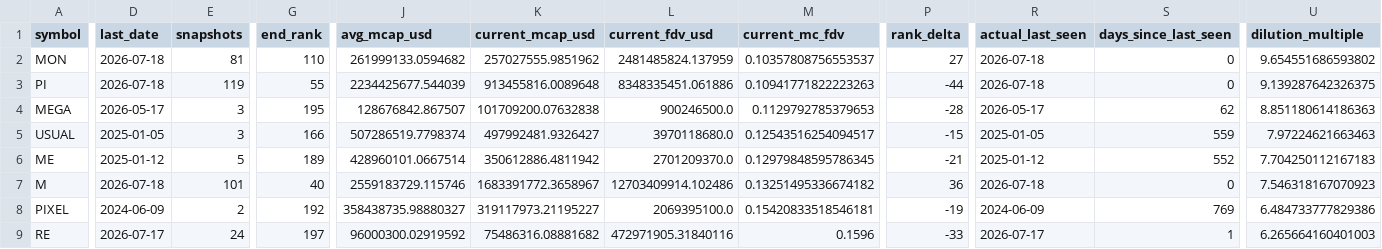
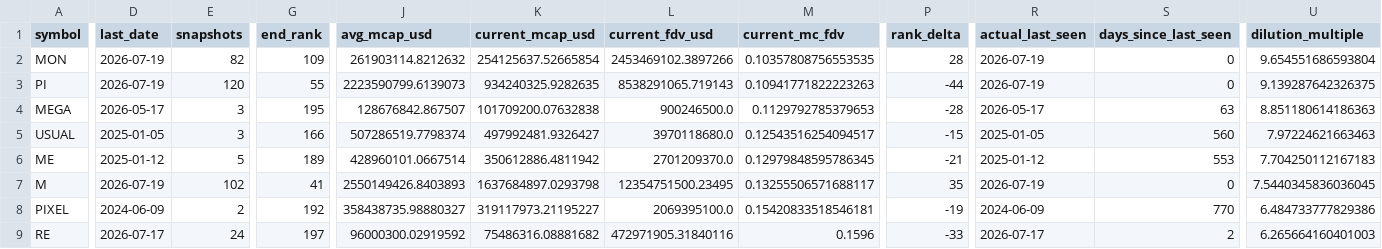
Before and after one commit to udipta-dev/rank-radar, a CSV file: data/out/table_overhang_risk.csv, drawn as a sheet; only a part is shown, gaps mark what is left out; the diff covers the shown part only; the diff names each change by its address in the sheet, - before the commit and + after, or states it on an @@ line.

```diff
--- a/data/out/table_overhang_risk.csv
+++ b/data/out/table_overhang_risk.csv
-D2:D3 (last_date): 2026-07-18
+D2:D3 (last_date): 2026-07-19
-E2 (snapshots): 81
+E2 (snapshots): 82
-G2 (end_rank): 110
+G2 (end_rank): 109
-J2 (avg_mcap_usd): 261999133.0594682
+J2 (avg_mcap_usd): 261903114.8212632
-K2 (current_mcap_usd): 257027555.9851962
+K2 (current_mcap_usd): 254125637.52665854
-L2 (current_fdv_usd): 2481485824.137959
+L2 (current_fdv_usd): 2453469102.3897266
-M2 (current_mc_fdv): 0.10357808756553537
+M2 (current_mc_fdv): 0.10357808756553535
-P2 (rank_delta): 27
+P2 (rank_delta): 28
-R2:R3 (actual_last_seen): 2026-07-18
+R2:R3 (actual_last_seen): 2026-07-19
-U2 (dilution_multiple): 9.654551686593802
+U2 (dilution_multiple): 9.654551686593804
-E3 (snapshots): 119
+E3 (snapshots): 120
-J3 (avg_mcap_usd): 2234425677.544039
+J3 (avg_mcap_usd): 2223590799.6139073
-K3 (current_mcap_usd): 913455816.0089648
+K3 (current_mcap_usd): 934240325.9282635
-L3 (current_fdv_usd): 8348335451.061886
+L3 (current_fdv_usd): 8538291065.719143
-S4 (days_since_last_seen): 62
+S4 (days_since_last_seen): 63
-S5 (days_since_last_seen): 559
+S5 (days_since_last_seen): 560
-S6 (days_since_last_seen): 552
+S6 (days_since_last_seen): 553
-D7 (last_date): 2026-07-18
+D7 (last_date): 2026-07-19
-E7 (snapshots): 101
+E7 (snapshots): 102
-G7 (end_rank): 40
+G7 (end_rank): 41
-J7 (avg_mcap_usd): 2559183729.115746
+J7 (avg_mcap_usd): 2550149426.8403893
-K7 (current_mcap_usd): 1683391772.3658967
+K7 (current_mcap_usd): 1637684897.0293798
-L7 (current_fdv_usd): 12703409914.102486
+L7 (current_fdv_usd): 12354751500.23495
-M7 (current_mc_fdv): 0.13251495336674182
+M7 (current_mc_fdv): 0.13255506571688117
-P7 (rank_delta): 36
+P7 (rank_delta): 35
-R7 (actual_last_seen): 2026-07-18
+R7 (actual_last_seen): 2026-07-19
-U7 (dilution_multiple): 7.546318167070923
+U7 (dilution_multiple): 7.5440345836036045
-S8 (days_since_last_seen): 769
+S8 (days_since_last_seen): 770
-S9 (days_since_last_seen): 1
+S9 (days_since_last_seen): 2
```
Also changed, not shown: 161 edited cells elsewhere in this file, data/out/table_climbers_overall.csv, data/out/table_high_conviction_climbers.csv, 15 other files.
